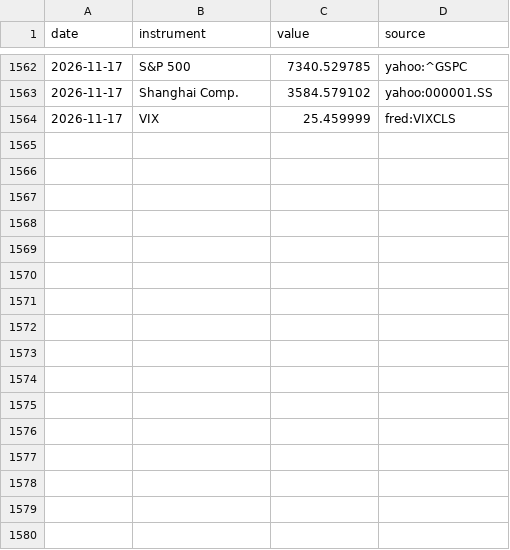
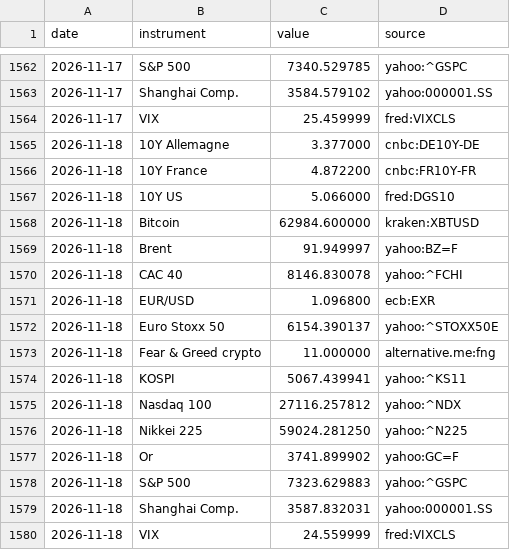
Before and after one commit to Daddeasy/veille-marches, a CSV file: series.csv, drawn as a sheet; only a part is shown, gaps mark what is left out; the diff names each change by its address in the sheet, - before the commit and + after, or states it on an @@ line.

```diff
--- a/series.csv
+++ b/series.csv
+row 1565: 2026-11-18 | 10Y Allemagne | 3.377000 | cnbc:DE10Y-DE
+row 1566: 2026-11-18 | 10Y France | 4.872200 | cnbc:FR10Y-FR
+row 1567: 2026-11-18 | 10Y US | 5.066000 | fred:DGS10
+row 1568: 2026-11-18 | Bitcoin | 62984.600000 | kraken:XBTUSD
+row 1569: 2026-11-18 | Brent | 91.949997 | yahoo:BZ=F
+row 1570: 2026-11-18 | CAC 40 | 8146.830078 | yahoo:^FCHI
+row 1571: 2026-11-18 | EUR/USD | 1.096800 | ecb:EXR
+row 1572: 2026-11-18 | Euro Stoxx 50 | 6154.390137 | yahoo:^STOXX50E
+row 1573: 2026-11-18 | Fear & Greed crypto | 11.000000 | alternative.me:fng
+row 1574: 2026-11-18 | KOSPI | 5067.439941 | yahoo:^KS11
+row 1575: 2026-11-18 | Nasdaq 100 | 27116.257812 | yahoo:^NDX
+row 1576: 2026-11-18 | Nikkei 225 | 59024.281250 | yahoo:^N225
+row 1577: 2026-11-18 | Or | 3741.899902 | yahoo:GC=F
+row 1578: 2026-11-18 | S&P 500 | 7323.629883 | yahoo:^GSPC
+row 1579: 2026-11-18 | Shanghai Comp. | 3587.832031 | yahoo:000001.SS
+row 1580: 2026-11-18 | VIX | 24.559999 | fred:VIXCLS
```
Also changed, not shown: 2 other files.
